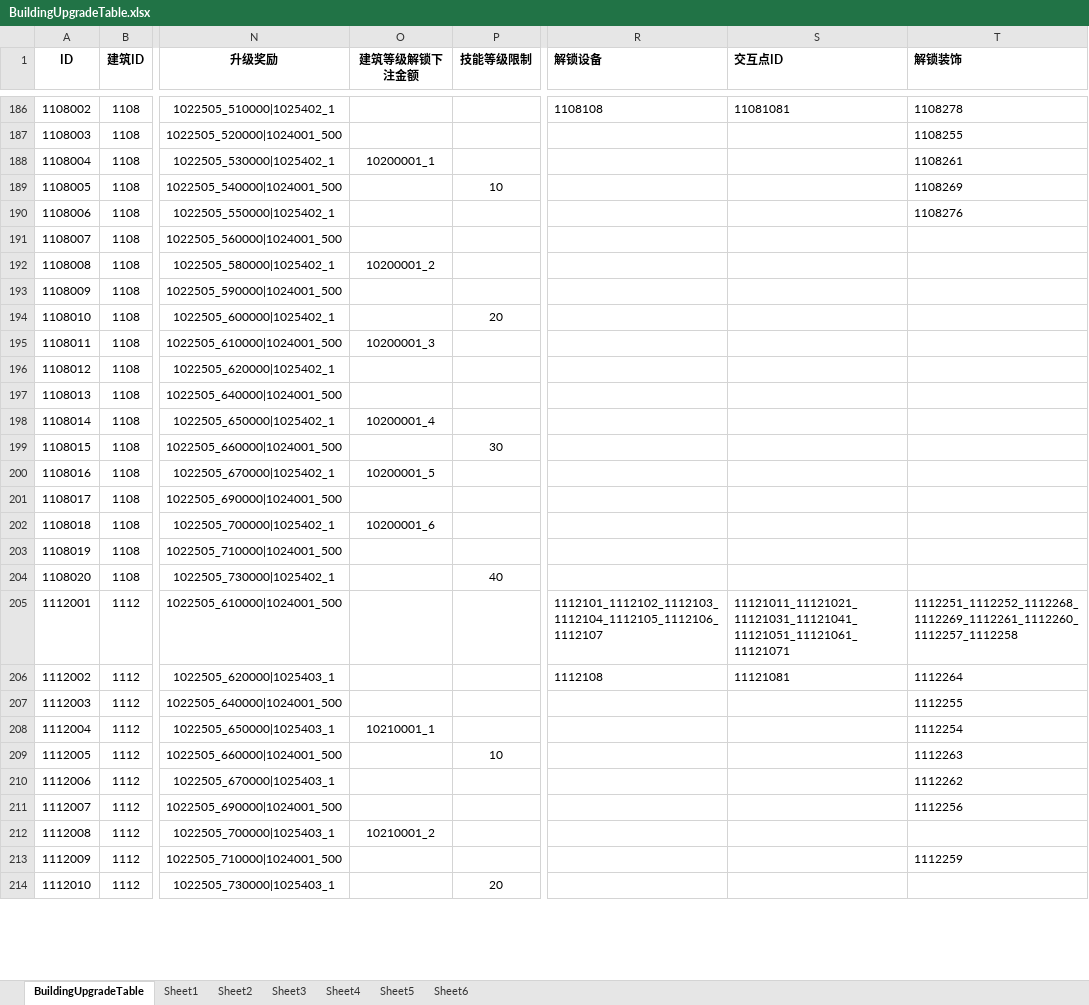
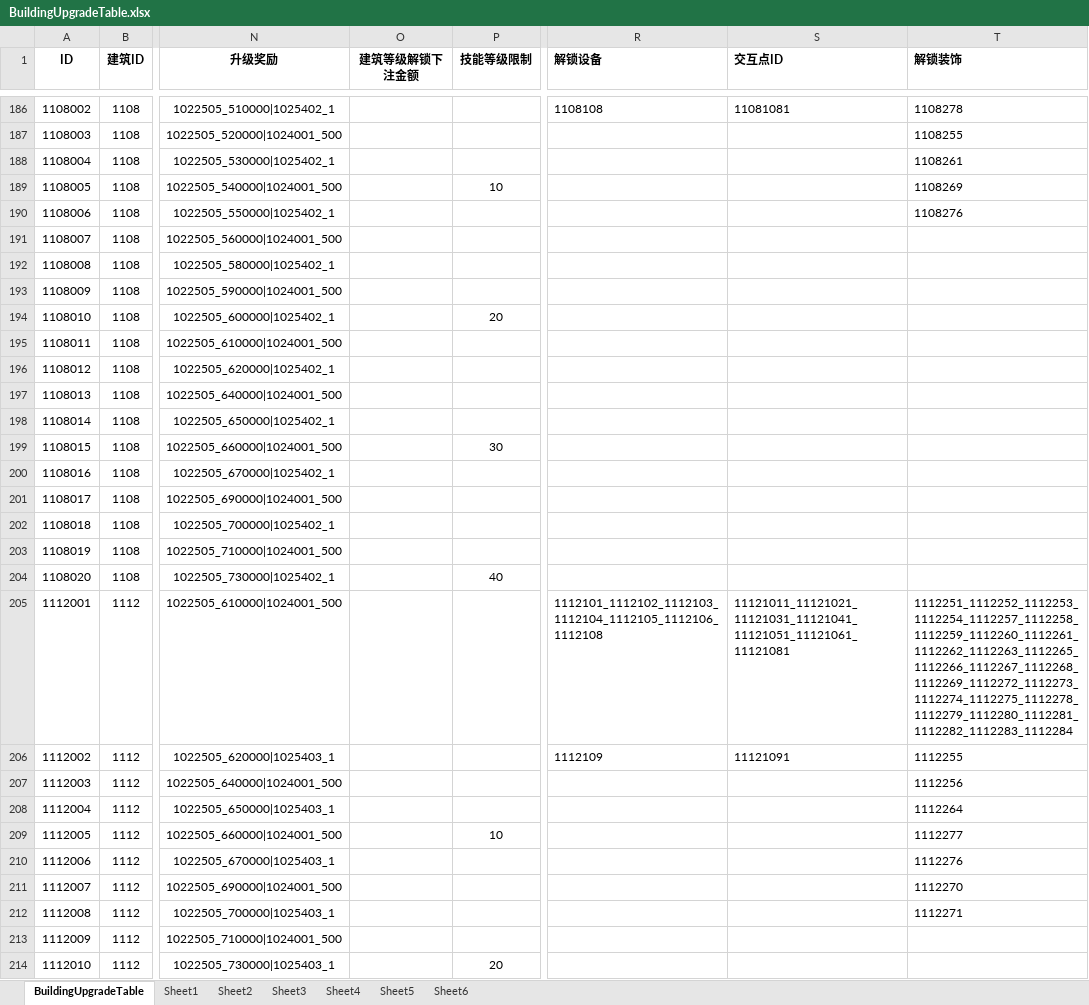
Before and after one commit to yanhailong/jjg2026, an Excel workbook: hall/resources/sample/BuildingUpgradeTable.xlsx, sheet BuildingUpgradeTable, drawn as a sheet; only a part is shown, gaps mark what is left out; values as stored, in another font and other column widths than the file's, no borders; the diff covers the shown part only; the diff names each change by its address in the sheet, - before the commit and + after, or states it on an @@ line.

```diff
--- a/hall/resources/sample/BuildingUpgradeTable.xlsx (sheet BuildingUpgradeTable)
+++ b/hall/resources/sample/BuildingUpgradeTable.xlsx (sheet BuildingUpgradeTable)
-O188 (建筑等级解锁下注金额): 10200001_1
+O188 (建筑等级解锁下注金额): (empty)
-O192 (建筑等级解锁下注金额): 10200001_2
+O192 (建筑等级解锁下注金额): (empty)
-O195 (建筑等级解锁下注金额): 10200001_3
+O195 (建筑等级解锁下注金额): (empty)
-O198 (建筑等级解锁下注金额): 10200001_4
+O198 (建筑等级解锁下注金额): (empty)
-O200 (建筑等级解锁下注金额): 10200001_5
+O200 (建筑等级解锁下注金额): (empty)
-O202 (建筑等级解锁下注金额): 10200001_6
+O202 (建筑等级解锁下注金额): (empty)
-R205 (解锁设备): 1112101_1112102_1112103_1112104_1112105_1112106_1112107
+R205 (解锁设备): 1112101_1112102_1112103_1112104_1112105_1112106_1112108
-S205 (交互点ID): 11121011_11121021_11121031_11121041_11121051_11121061_11121071
+S205 (交互点ID): 11121011_11121021_11121031_11121041_11121051_11121061_11121081
-T205 (解锁装饰): 1112251_1112252_1112268_1112269_1112261_1112260_1112257_1112258
+T205 (解锁装饰): 1112251_1112252_1112253_1112254_1112257_1112258_1112259_1112260_1112261_1112262_1112263_1112265_1112266_1112267_1112268_1112269_1112272_1112273_1112274_1112275_1112278_1112279_1112280_1112281_1112282_1112283_1112284
-R206 (解锁设备): 1112108
+R206 (解锁设备): 1112109
-S206 (交互点ID): 11121081
+S206 (交互点ID): 11121091
-T206 (解锁装饰): 1112264
+T206 (解锁装饰): 1112255
-T207 (解锁装饰): 1112255
+T207 (解锁装饰): 1112256
-O208 (建筑等级解锁下注金额): 10210001_1
+O208 (建筑等级解锁下注金额): (empty)
-T208 (解锁装饰): 1112254
+T208 (解锁装饰): 1112264
-T209 (解锁装饰): 1112263
+T209 (解锁装饰): 1112277
-T210 (解锁装饰): 1112262
+T210 (解锁装饰): 1112276
-T211 (解锁装饰): 1112256
+T211 (解锁装饰): 1112270
-O212 (建筑等级解锁下注金额): 10210001_2
+O212 (建筑等级解锁下注金额): (empty)
-T212 (解锁装饰): (empty)
+T212 (解锁装饰): 1112271
-T213 (解锁装饰): 1112259
+T213 (解锁装饰): (empty)
```
Also changed, not shown: 62 edited cells elsewhere in this sheet, sheet Sheet3, hall/resources/sample/task.xlsx, ploy/resources/sample/task.xlsx, 54 other files.
